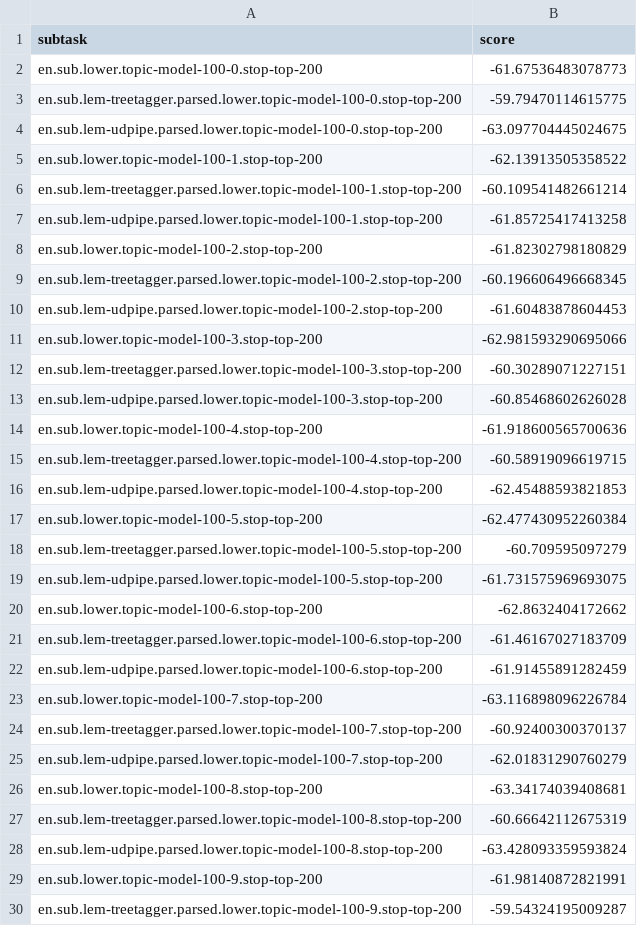
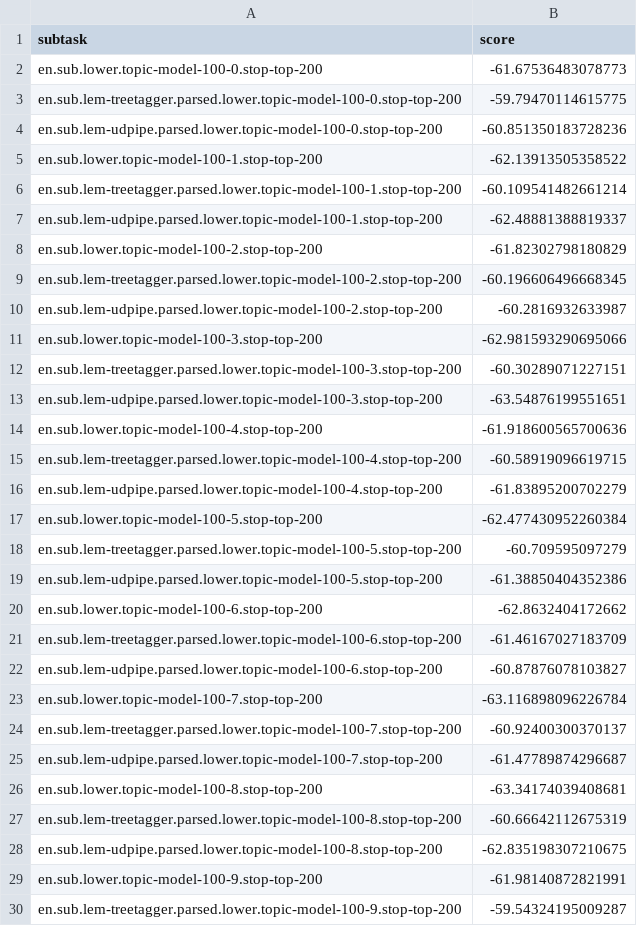
Before and after one commit to ccmaymay/lda-lemmas, a TSV file: follow-up/results/subsub/coherence-sanity.tsv, drawn as a sheet; only a part is shown; the diff covers the shown part only.

```diff
--- a/follow-up/results/subsub/coherence-sanity.tsv
+++ b/follow-up/results/subsub/coherence-sanity.tsv
@@ -3,27 +3,27 @@ en.sub.lower.topic-model-100-0.stop-top-200	-61.67536483078773
 en.sub.lem-treetagger.parsed.lower.topic-model-100-0.stop-top-200	-59.79470114615775
-en.sub.lem-udpipe.parsed.lower.topic-model-100-0.stop-top-200	-63.097704445024675
+en.sub.lem-udpipe.parsed.lower.topic-model-100-0.stop-top-200	-60.851350183728236
 en.sub.lower.topic-model-100-1.stop-top-200	-62.13913505358522
 en.sub.lem-treetagger.parsed.lower.topic-model-100-1.stop-top-200	-60.109541482661214
-en.sub.lem-udpipe.parsed.lower.topic-model-100-1.stop-top-200	-61.85725417413258
+en.sub.lem-udpipe.parsed.lower.topic-model-100-1.stop-top-200	-62.48881388819337
 en.sub.lower.topic-model-100-2.stop-top-200	-61.82302798180829
 en.sub.lem-treetagger.parsed.lower.topic-model-100-2.stop-top-200	-60.196606496668345
-en.sub.lem-udpipe.parsed.lower.topic-model-100-2.stop-top-200	-61.60483878604453
+en.sub.lem-udpipe.parsed.lower.topic-model-100-2.stop-top-200	-60.2816932633987
 en.sub.lower.topic-model-100-3.stop-top-200	-62.981593290695066
 en.sub.lem-treetagger.parsed.lower.topic-model-100-3.stop-top-200	-60.30289071227151
-en.sub.lem-udpipe.parsed.lower.topic-model-100-3.stop-top-200	-60.85468602626028
+en.sub.lem-udpipe.parsed.lower.topic-model-100-3.stop-top-200	-63.54876199551651
 en.sub.lower.topic-model-100-4.stop-top-200	-61.918600565700636
 en.sub.lem-treetagger.parsed.lower.topic-model-100-4.stop-top-200	-60.58919096619715
-en.sub.lem-udpipe.parsed.lower.topic-model-100-4.stop-top-200	-62.45488593821853
+en.sub.lem-udpipe.parsed.lower.topic-model-100-4.stop-top-200	-61.83895200702279
 en.sub.lower.topic-model-100-5.stop-top-200	-62.477430952260384
 en.sub.lem-treetagger.parsed.lower.topic-model-100-5.stop-top-200	-60.709595097279
-en.sub.lem-udpipe.parsed.lower.topic-model-100-5.stop-top-200	-61.731575969693075
+en.sub.lem-udpipe.parsed.lower.topic-model-100-5.stop-top-200	-61.38850404352386
 en.sub.lower.topic-model-100-6.stop-top-200	-62.8632404172662
 en.sub.lem-treetagger.parsed.lower.topic-model-100-6.stop-top-200	-61.46167027183709
-en.sub.lem-udpipe.parsed.lower.topic-model-100-6.stop-top-200	-61.91455891282459
+en.sub.lem-udpipe.parsed.lower.topic-model-100-6.stop-top-200	-60.87876078103827
 en.sub.lower.topic-model-100-7.stop-top-200	-63.116898096226784
 en.sub.lem-treetagger.parsed.lower.topic-model-100-7.stop-top-200	-60.92400300370137
-en.sub.lem-udpipe.parsed.lower.topic-model-100-7.stop-top-200	-62.01831290760279
+en.sub.lem-udpipe.parsed.lower.topic-model-100-7.stop-top-200	-61.47789874296687
 en.sub.lower.topic-model-100-8.stop-top-200	-63.34174039408681
 en.sub.lem-treetagger.parsed.lower.topic-model-100-8.stop-top-200	-60.66642112675319
-en.sub.lem-udpipe.parsed.lower.topic-model-100-8.stop-top-200	-63.428093359593824
+en.sub.lem-udpipe.parsed.lower.topic-model-100-8.stop-top-200	-62.835198307210675
 en.sub.lower.topic-model-100-9.stop-top-200	-61.98140872821991
```
Also changed, not shown: 31 edited cells elsewhere in this file, follow-up/results/subsub/coherence.tsv, follow-up/results/subsub/voi.tsv, 8 other files.
